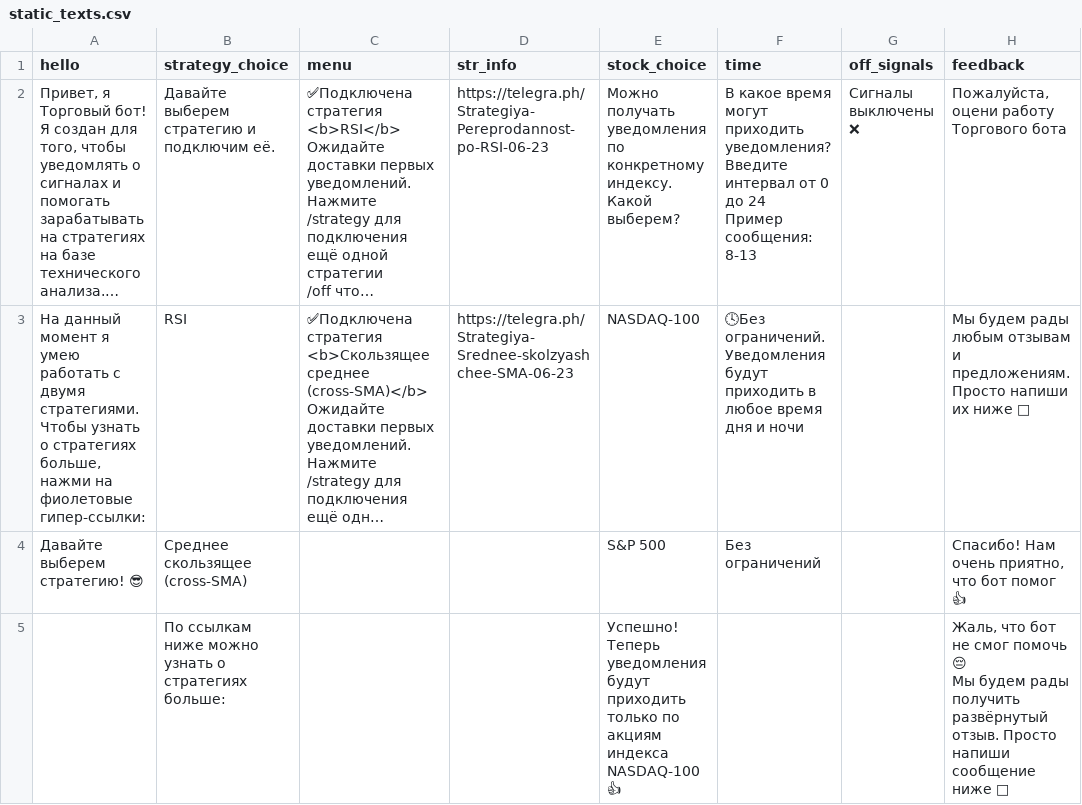
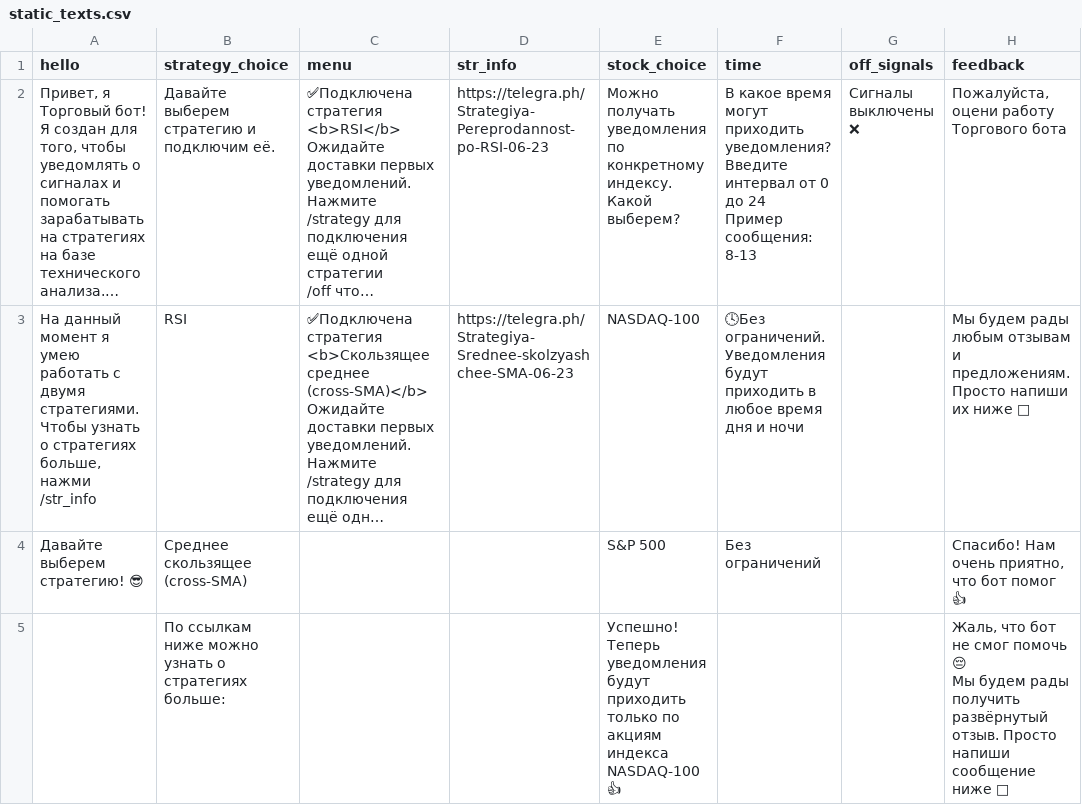
Before and after one commit to iuliiabobrova/tinkoff-mayak, a CSV file: csv/static_texts.csv, drawn as a sheet; only a part is shown; long unchanged cells end in …; the diff names each change by its address in the sheet, - before the commit and + after, or states it on an @@ line.

```diff
--- a/csv/static_texts.csv
+++ b/csv/static_texts.csv
-A3 (hello): …больше, нажми на фиолетовые гипер-ссылки:
+A3 (hello): …больше, нажми /str_info
```
Also changed, not shown: 3 other files.
